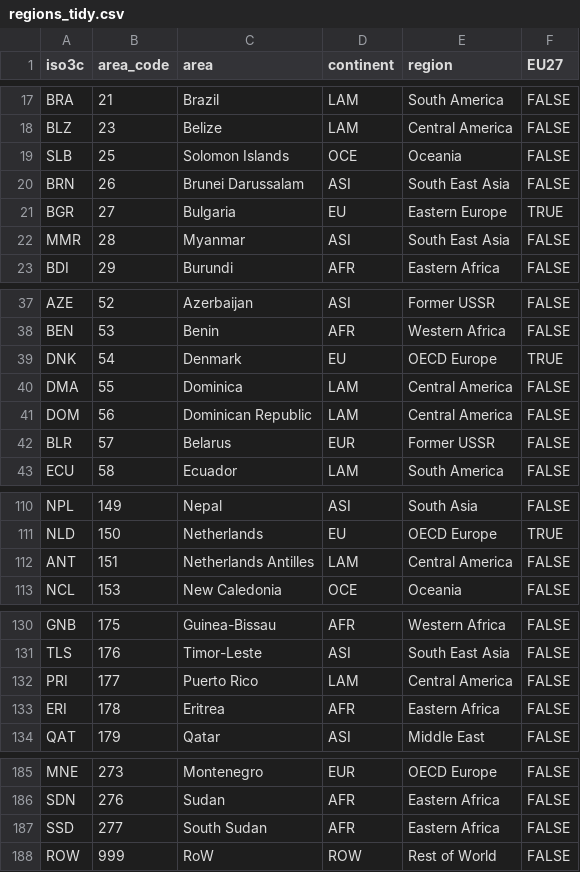
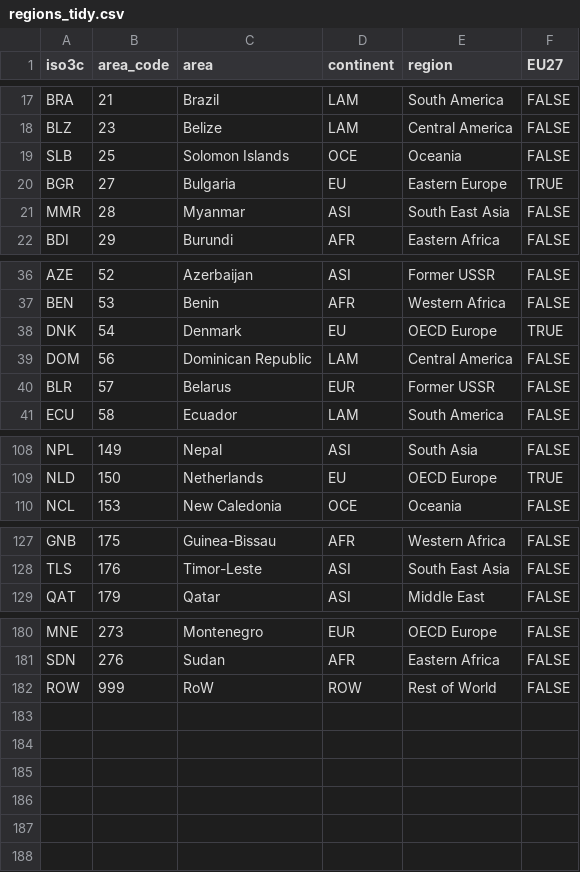
Before and after one commit to Nmondo/fabio_bfp, a CSV file: inst/regions_tidy.csv, drawn as a sheet; only a part is shown, gaps mark what is left out; the diff covers the shown part only; the diff names each change by its address in the sheet, - before the commit and + after, or states it on an @@ line.

Commit message:
new model run correctly excluded regions removed from v2

```diff
--- a/inst/regions_tidy.csv
+++ b/inst/regions_tidy.csv
-row 20: BRN | 26 | Brunei Darussalam | ASI | South East Asia | FALSE
-row 40: DMA | 55 | Dominica | LAM | Central America | FALSE
-row 112: ANT | 151 | Netherlands Antilles | LAM | Central America | FALSE
-row 132: PRI | 177 | Puerto Rico | LAM | Central America | FALSE
-row 133: ERI | 178 | Eritrea | AFR | Eastern Africa | FALSE
-row 187: SSD | 277 | South Sudan | AFR | Eastern Africa | FALSE
```
Also changed, not shown: 1 edited cell elsewhere in this file.
